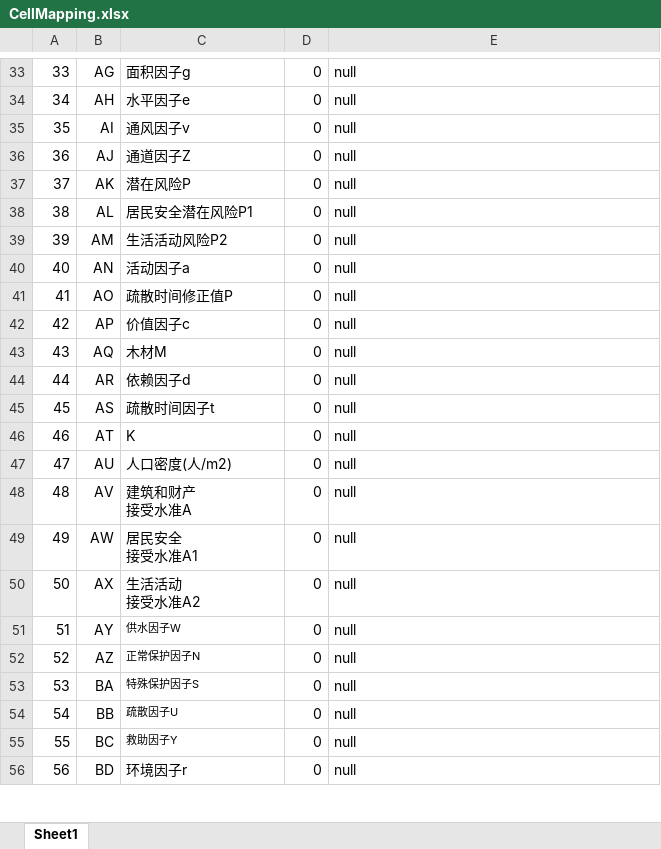
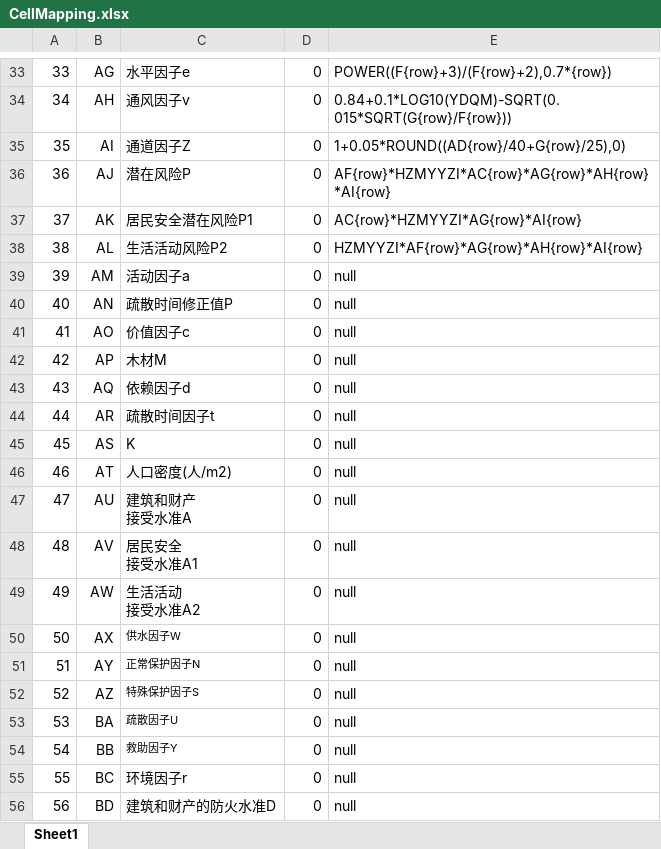
Before and after one commit to EinsteinSu/ConstructionCalculator, an Excel workbook: ConstructionCalculator.Business.Test/TestResource/CellMapping.xlsx, sheet Sheet1, drawn as a sheet; only a part is shown, gaps mark what is left out; values as stored, in another font and other column widths than the file's, no borders; ↵ is a line break in a cell; the diff covers the shown part only; the diff names each change by its address in the sheet, - before the commit and + after, or states it on an @@ line.

```diff
--- a/ConstructionCalculator.Business.Test/TestResource/CellMapping.xlsx (sheet Sheet1)
+++ b/ConstructionCalculator.Business.Test/TestResource/CellMapping.xlsx (sheet Sheet1)
-C33: 面积因子g
+C33: 水平因子e
-E33: null
+E33: POWER((F{row}+3)/(F{row}+2),0.7*{row})
-C34: 水平因子e
+C34: 通风因子v
-E34: null
+E34: 0.84+0.1*LOG10(YDQM)-SQRT(0.015*SQRT(G{row}/F{row}))
-C35: 通风因子v
+C35: 通道因子Z
-E35: null
+E35: 1+0.05*ROUND((AD{row}/40+G{row}/25),0)
-C36: 通道因子Z
+C36: 潜在风险P
-E36: null
+E36: AF{row}*HZMYYZI*AC{row}*AG{row}*AH{row}*AI{row}
-C37: 潜在风险P
+C37: 居民安全潜在风险P1
-E37: null
+E37: AC{row}*HZMYYZI*AG{row}*AI{row}
-C38: 居民安全潜在风险P1
+C38: 生活活动风险P2
-E38: null
+E38: HZMYYZI*AF{row}*AG{row}*AH{row}*AI{row}
-C39: 生活活动风险P2
+C39: 活动因子a
-C40: 活动因子a
+C40: 疏散时间修正值P
-C41: 疏散时间修正值P
+C41: 价值因子c
-C42: 价值因子c
+C42: 木材M
-C43: 木材M
+C43: 依赖因子d
-C44: 依赖因子d
+C44: 疏散时间因子t
-C45: 疏散时间因子t
+C45: K
-C46: K
+C46: 人口密度(人/m2)
-C47: 人口密度(人/m2)
+C47: 建筑和财产 ↵ 接受水准A
-C48: 建筑和财产 ↵ 接受水准A
+C48: 居民安全 ↵ 接受水准A1
-C49: 居民安全 ↵ 接受水准A1
+C49: 生活活动 ↵ 接受水准A2
-C50: 生活活动 ↵ 接受水准A2
+C50: 供水因子W
@@ C50 text size: smaller @@
-C51: 供水因子W
+C51: 正常保护因子N
-C52: 正常保护因子N
+C52: 特殊保护因子S
-C53: 特殊保护因子S
+C53: 疏散因子U
-C54: 疏散因子U
+C54: 救助因子Y
-C55: 救助因子Y
+C55: 环境因子r
@@ C55 text size: larger @@
-C56: 环境因子r
+C56: 建筑和财产的防火水准D
```
Also changed, not shown: 1 removed row, 42 edited cells and cell formats elsewhere in this sheet, 6 other files.
